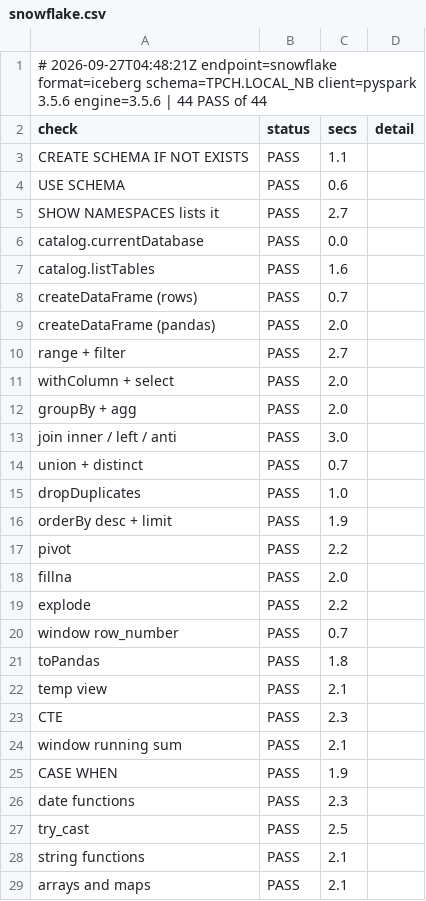
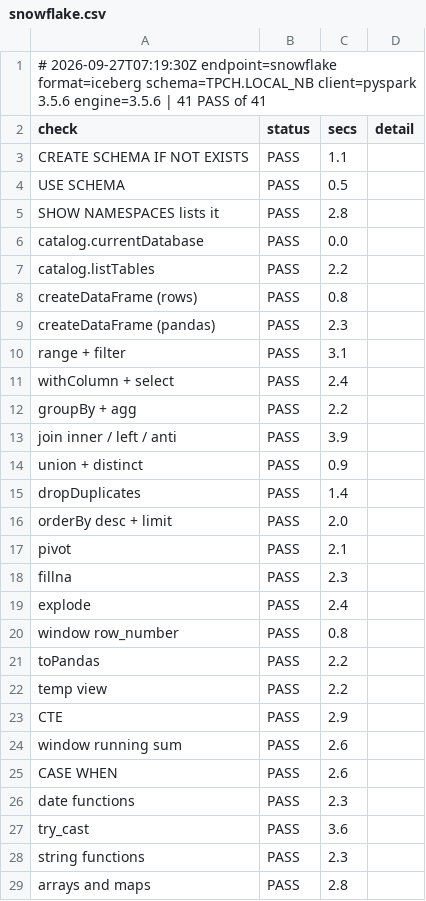
Before and after one commit to djouallah/spark-connect-demo, a CSV file: findings/local/snowflake.csv, drawn as a sheet; only a part is shown; the diff covers the shown part only.

```diff
--- a/findings/local/snowflake.csv
+++ b/findings/local/snowflake.csv
@@ -1,29 +1,29 @@
-# 2026-09-27T04:48:21Z endpoint=snowflake format=iceberg schema=TPCH.LOCAL_NB client=pyspark 3.5.6 engine=3.5.6 | 44 PASS of 44
+# 2026-09-27T07:19:30Z endpoint=snowflake format=iceberg schema=TPCH.LOCAL_NB client=pyspark 3.5.6 engine=3.5.6 | 41 PASS of 41
 check,status,secs,detail
 CREATE SCHEMA IF NOT EXISTS,PASS,1.1,
-USE SCHEMA,PASS,0.6,
-SHOW NAMESPACES lists it,PASS,2.7,
+USE SCHEMA,PASS,0.5,
+SHOW NAMESPACES lists it,PASS,2.8,
 catalog.currentDatabase,PASS,0.0,
-catalog.listTables,PASS,1.6,
-createDataFrame (rows),PASS,0.7,
-createDataFrame (pandas),PASS,2.0,
-range + filter,PASS,2.7,
-withColumn + select,PASS,2.0,
-groupBy + agg,PASS,2.0,
-join inner / left / anti,PASS,3.0,
-union + distinct,PASS,0.7,
-dropDuplicates,PASS,1.0,
-orderBy desc + limit,PASS,1.9,
-pivot,PASS,2.2,
-fillna,PASS,2.0,
-explode,PASS,2.2,
-window row_number,PASS,0.7,
-toPandas,PASS,1.8,
-temp view,PASS,2.1,
-CTE,PASS,2.3,
-window running sum,PASS,2.1,
-CASE WHEN,PASS,1.9,
+catalog.listTables,PASS,2.2,
+createDataFrame (rows),PASS,0.8,
+createDataFrame (pandas),PASS,2.3,
+range + filter,PASS,3.1,
+withColumn + select,PASS,2.4,
+groupBy + agg,PASS,2.2,
+join inner / left / anti,PASS,3.9,
+union + distinct,PASS,0.9,
+dropDuplicates,PASS,1.4,
+orderBy desc + limit,PASS,2.0,
+pivot,PASS,2.1,
+fillna,PASS,2.3,
+explode,PASS,2.4,
+window row_number,PASS,0.8,
+toPandas,PASS,2.2,
+temp view,PASS,2.2,
+CTE,PASS,2.9,
+window running sum,PASS,2.6,
+CASE WHEN,PASS,2.6,
 date functions,PASS,2.3,
-try_cast,PASS,2.5,
-string functions,PASS,2.1,
-arrays and maps,PASS,2.1,
+try_cast,PASS,3.6,
+string functions,PASS,2.3,
+arrays and maps,PASS,2.8,
```
Also changed, not shown: 3 removed rows and 13 edited cells elsewhere in this file, findings/local/fabric.csv, findings/local/sail.csv, 5 other files.
